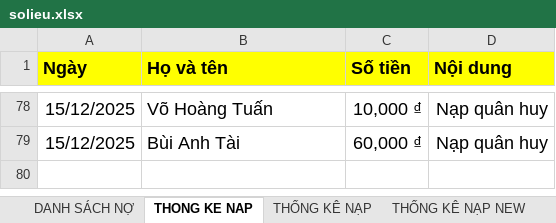
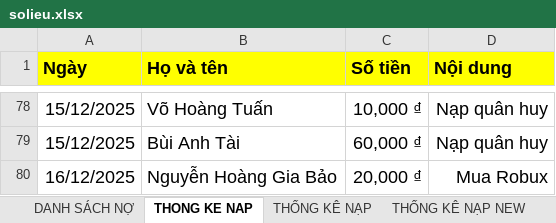
Before and after one commit to minhlong1707/so-no-master, an Excel workbook: solieu.xlsx, sheet THONG KE NAP, drawn as a sheet; only a part is shown, gaps mark what is left out; values as stored, in another font and other column widths than the file's, no borders; the diff names each change by its address in the sheet, - before the commit and + after, or states it on an @@ line.

```diff
--- a/solieu.xlsx (sheet THONG KE NAP)
+++ b/solieu.xlsx (sheet THONG KE NAP)
+row 80: 16/12/2025 | Nguyễn Hoàng Gia Bảo | 20,000 ₫ | Mua Robux
```
Also changed, not shown: sheet THỐNG KÊ NẠP, sheet DANH SÁCH NỢ.
